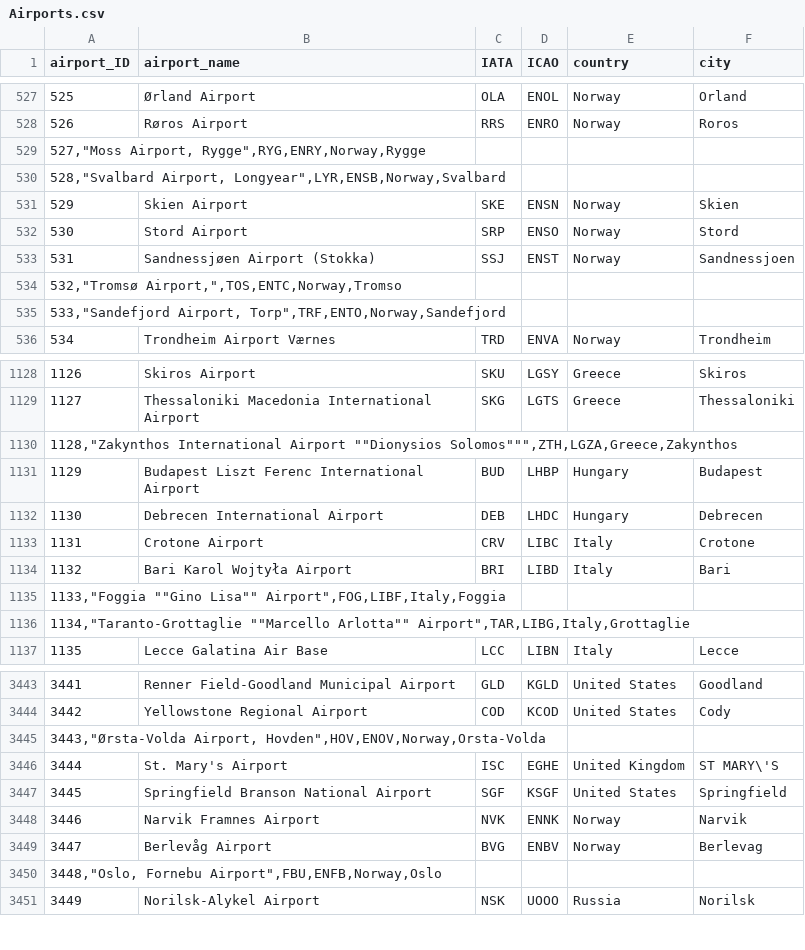
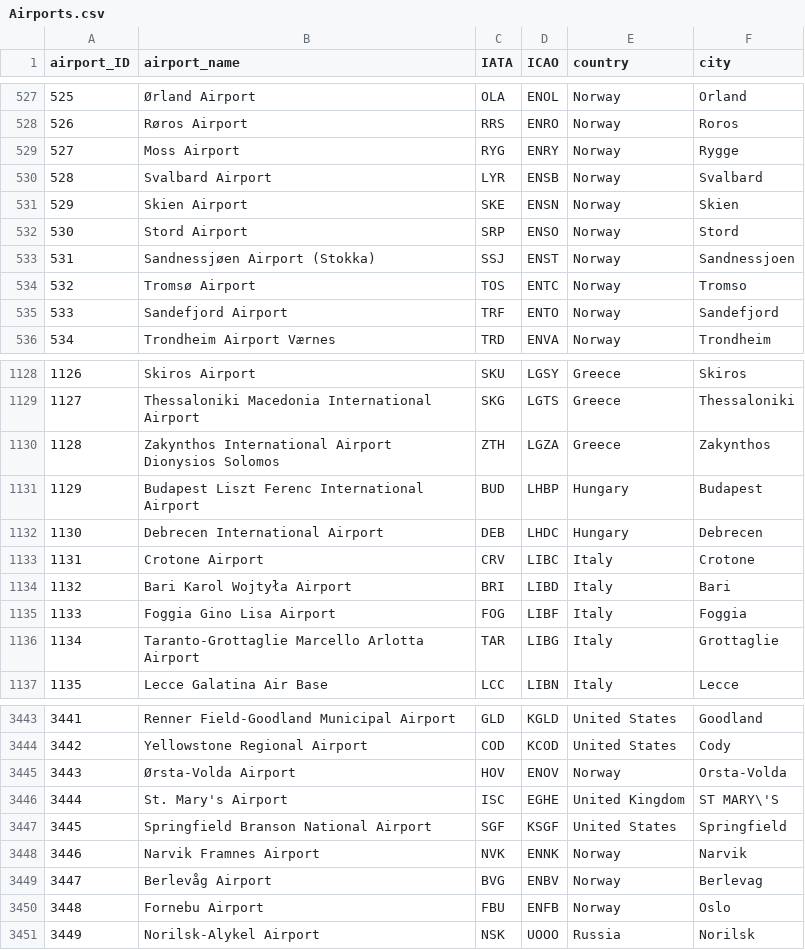
Before and after one commit to KonnieTh/Airport, a CSV file: data/Airports.csv, drawn as a sheet; only a part is shown, gaps mark what is left out; removed rows and columns are numbered as before the commit, all else as after; the diff covers the shown part only; the diff names each change by its address in the sheet, - before the commit and + after, or states it on an @@ line.

```diff
--- a/data/Airports.csv
+++ b/data/Airports.csv
-row 529: 527,"Moss Airport, Rygge",RYG,ENRY,Norway,Rygge
-row 530: 528,"Svalbard Airport, Longyear",LYR,ENSB,Norway,Svalbard
+row 529: 527 | Moss Airport | RYG | ENRY | Norway | Rygge
+row 530: 528 | Svalbard Airport | LYR | ENSB | Norway | Svalbard
-row 534: 532,"Tromsø Airport,",TOS,ENTC,Norway,Tromso
-row 535: 533,"Sandefjord Airport, Torp",TRF,ENTO,Norway,Sandefjord
+row 534: 532 | Tromsø Airport | TOS | ENTC | Norway | Tromso
+row 535: 533 | Sandefjord Airport | TRF | ENTO | Norway | Sandefjord
-row 1130: 1128,"Zakynthos International Airport ""Dionysios Solomos""",ZTH,LGZA,Greece,Zakynthos
+row 1130: 1128 | Zakynthos International Airport Dionysios Solomos | ZTH | LGZA | Greece | Zakynthos
-row 1135: 1133,"Foggia ""Gino Lisa"" Airport",FOG,LIBF,Italy,Foggia
-row 1136: 1134,"Taranto-Grottaglie ""Marcello Arlotta"" Airport",TAR,LIBG,Italy,Grottaglie
+row 1135: 1133 | Foggia Gino Lisa Airport | FOG | LIBF | Italy | Foggia
+row 1136: 1134 | Taranto-Grottaglie Marcello Arlotta Airport | TAR | LIBG | Italy | Grottaglie
-row 3445: 3443,"Ørsta-Volda Airport, Hovden",HOV,ENOV,Norway,Orsta-Volda
+row 3445: 3443 | Ørsta-Volda Airport | HOV | ENOV | Norway | Orsta-Volda
-row 3450: 3448,"Oslo, Fornebu Airport",FBU,ENFB,Norway,Oslo
+row 3450: 3448 | Fornebu Airport | FBU | ENFB | Norway | Oslo
```
Also changed, not shown: 17 added rows and 17 removed rows elsewhere in this file, 2 other files.
